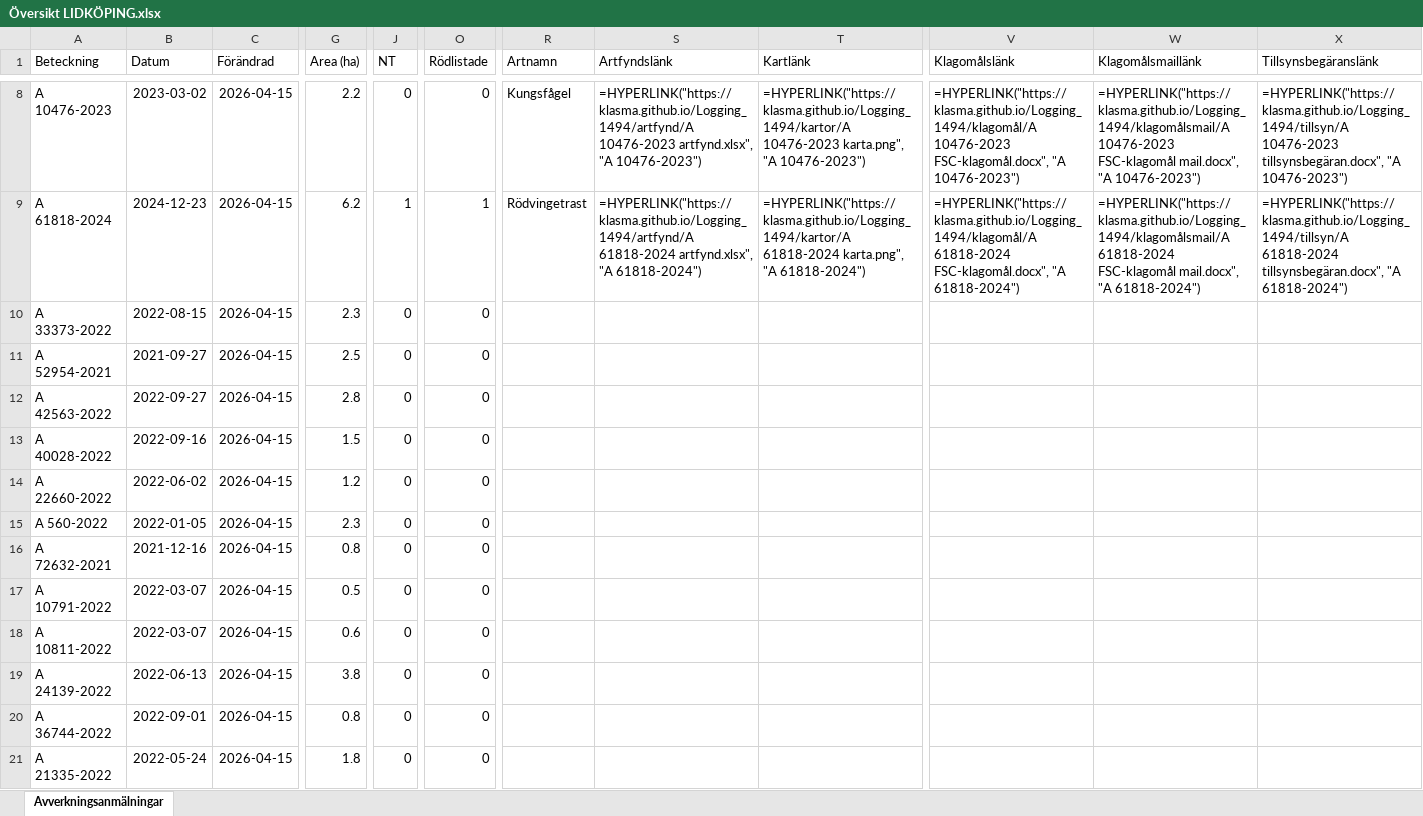
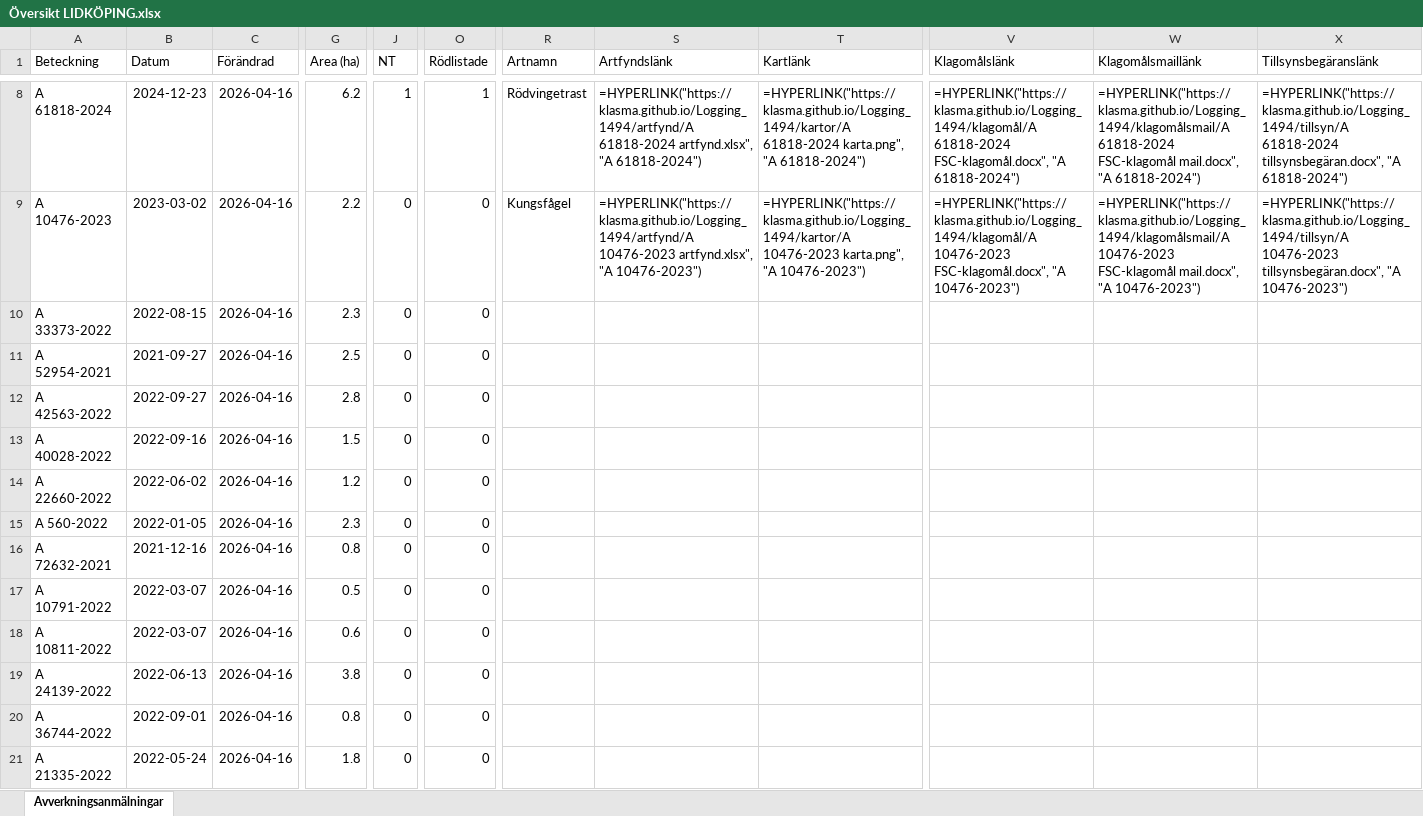
Before and after one commit to klasma/Logging_1494, an Excel workbook: Översikt LIDKÖPING.xlsx, sheet Avverkningsanmälningar, drawn as a sheet; only a part is shown, gaps mark what is left out; values as stored, in another font and other column widths than the file's, no borders; formulas without a stored value are shown as written; the diff covers the shown part only; the diff names each change by its address in the sheet, - before the commit and + after, or states it on an @@ line.

```diff
--- a/Översikt LIDKÖPING.xlsx (sheet Avverkningsanmälningar)
+++ b/Översikt LIDKÖPING.xlsx (sheet Avverkningsanmälningar)
-A8 (Beteckning): A 10476-2023
+A8 (Beteckning): A 61818-2024
-B8 (Datum): 2023-03-02
+B8 (Datum): 2024-12-23
-C8:C21 (Förändrad): 2026-04-15
+C8:C21 (Förändrad): 2026-04-16
-G8 (Area (ha)): 2.2
+G8 (Area (ha)): 6.2
-J8 (NT): 0
+J8 (NT): 1
-O8 (Rödlistade): 0
+O8 (Rödlistade): 1
-R8 (Artnamn): Kungsfågel
+R8 (Artnamn): Rödvingetrast
-S8 (Artfyndslänk): =HYPERLINK("https://klasma.github.io/Logging_1494/artfynd/A 10476-2023 artfynd.xlsx", "A 10476-2023")
+S8 (Artfyndslänk): =HYPERLINK("https://klasma.github.io/Logging_1494/artfynd/A 61818-2024 artfynd.xlsx", "A 61818-2024")
-T8 (Kartlänk): =HYPERLINK("https://klasma.github.io/Logging_1494/kartor/A 10476-2023 karta.png", "A 10476-2023")
+T8 (Kartlänk): =HYPERLINK("https://klasma.github.io/Logging_1494/kartor/A 61818-2024 karta.png", "A 61818-2024")
-V8 (Klagomålslänk): =HYPERLINK("https://klasma.github.io/Logging_1494/klagomål/A 10476-2023 FSC-klagomål.docx", "A 10476-2023")
+V8 (Klagomålslänk): =HYPERLINK("https://klasma.github.io/Logging_1494/klagomål/A 61818-2024 FSC-klagomål.docx", "A 61818-2024")
-W8 (Klagomålsmaillänk): =HYPERLINK("https://klasma.github.io/Logging_1494/klagomålsmail/A 10476-2023 FSC-klagomål mail.docx", "A 10476-2023")
+W8 (Klagomålsmaillänk): =HYPERLINK("https://klasma.github.io/Logging_1494/klagomålsmail/A 61818-2024 FSC-klagomål mail.docx", "A 61818-2024")
-X8 (Tillsynsbegäranslänk): =HYPERLINK("https://klasma.github.io/Logging_1494/tillsyn/A 10476-2023 tillsynsbegäran.docx", "A 10476-2023")
+X8 (Tillsynsbegäranslänk): =HYPERLINK("https://klasma.github.io/Logging_1494/tillsyn/A 61818-2024 tillsynsbegäran.docx", "A 61818-2024")
-A9 (Beteckning): A 61818-2024
+A9 (Beteckning): A 10476-2023
-B9 (Datum): 2024-12-23
+B9 (Datum): 2023-03-02
-G9 (Area (ha)): 6.2
+G9 (Area (ha)): 2.2
-J9 (NT): 1
+J9 (NT): 0
-O9 (Rödlistade): 1
+O9 (Rödlistade): 0
-R9 (Artnamn): Rödvingetrast
+R9 (Artnamn): Kungsfågel
-S9 (Artfyndslänk): =HYPERLINK("https://klasma.github.io/Logging_1494/artfynd/A 61818-2024 artfynd.xlsx", "A 61818-2024")
+S9 (Artfyndslänk): =HYPERLINK("https://klasma.github.io/Logging_1494/artfynd/A 10476-2023 artfynd.xlsx", "A 10476-2023")
-T9 (Kartlänk): =HYPERLINK("https://klasma.github.io/Logging_1494/kartor/A 61818-2024 karta.png", "A 61818-2024")
+T9 (Kartlänk): =HYPERLINK("https://klasma.github.io/Logging_1494/kartor/A 10476-2023 karta.png", "A 10476-2023")
-V9 (Klagomålslänk): =HYPERLINK("https://klasma.github.io/Logging_1494/klagomål/A 61818-2024 FSC-klagomål.docx", "A 61818-2024")
+V9 (Klagomålslänk): =HYPERLINK("https://klasma.github.io/Logging_1494/klagomål/A 10476-2023 FSC-klagomål.docx", "A 10476-2023")
-W9 (Klagomålsmaillänk): =HYPERLINK("https://klasma.github.io/Logging_1494/klagomålsmail/A 61818-2024 FSC-klagomål mail.docx", "A 61818-2024")
+W9 (Klagomålsmaillänk): =HYPERLINK("https://klasma.github.io/Logging_1494/klagomålsmail/A 10476-2023 FSC-klagomål mail.docx", "A 10476-2023")
-X9 (Tillsynsbegäranslänk): =HYPERLINK("https://klasma.github.io/Logging_1494/tillsyn/A 61818-2024 tillsynsbegäran.docx", "A 61818-2024")
+X9 (Tillsynsbegäranslänk): =HYPERLINK("https://klasma.github.io/Logging_1494/tillsyn/A 10476-2023 tillsynsbegäran.docx", "A 10476-2023")
```
Also changed, not shown: 945 edited cells elsewhere in this sheet, artfynd/A 10476-2023 artfynd.xlsx, artfynd/A 15219-2024 artfynd.xlsx, 44 other files.
